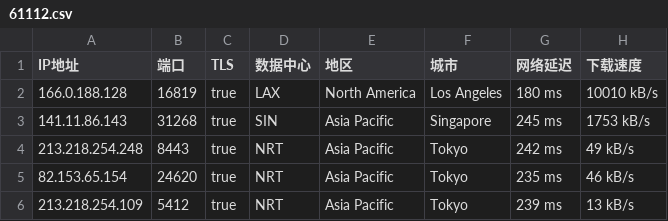
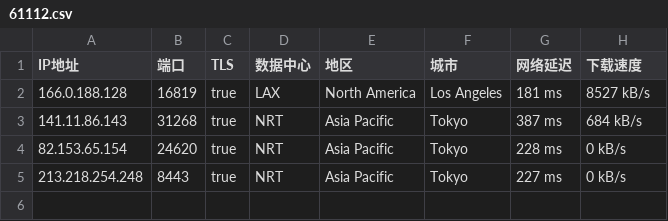
Before and after one commit to o2sky/yxip, a CSV file: ct/61112.csv, drawn as a sheet.

```diff
--- a/ct/61112.csv
+++ b/ct/61112.csv
@@ -1,6 +1,5 @@
 IP地址,端口,TLS,数据中心,地区,城市,网络延迟,下载速度
-166.0.188.128,16819,true,LAX,North America,Los Angeles,180 ms,10010 kB/s
-141.11.86.143,31268,true,SIN,Asia Pacific,Singapore,245 ms,1753 kB/s
-213.218.254.248,8443,true,NRT,Asia Pacific,Tokyo,242 ms,49 kB/s
-82.153.65.154,24620,true,NRT,Asia Pacific,Tokyo,235 ms,46 kB/s
-213.218.254.109,5412,true,NRT,Asia Pacific,Tokyo,239 ms,13 kB/s
+166.0.188.128,16819,true,LAX,North America,Los Angeles,181 ms,8527 kB/s
+141.11.86.143,31268,true,NRT,Asia Pacific,Tokyo,387 ms,684 kB/s
+82.153.65.154,24620,true,NRT,Asia Pacific,Tokyo,228 ms,0 kB/s
+213.218.254.248,8443,true,NRT,Asia Pacific,Tokyo,227 ms,0 kB/s
```
Also changed, not shown: ct/16509.csv, ct/17849.csv, 2 other files.
